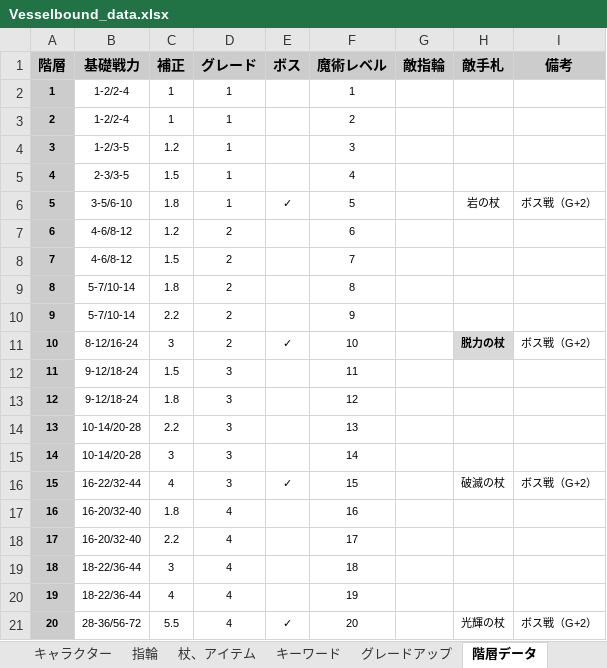
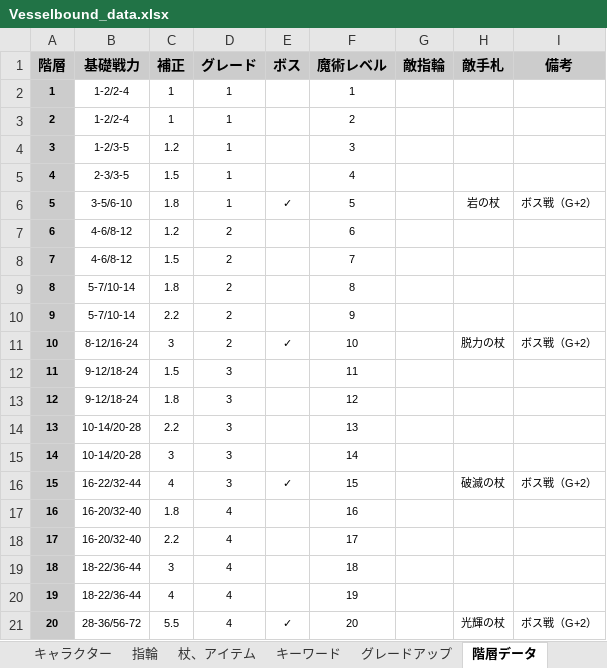
Before and after one commit to Yuki-fa/Vesselbound, an Excel workbook: js/Vesselbound_data.xlsx, sheet 階層データ, drawn as a sheet; values as stored, in another font and other column widths than the file's, no borders; charts and pictures not drawn; the diff names each change by its address in the sheet, - before the commit and + after, or states it on an @@ line.

```diff
--- a/js/Vesselbound_data.xlsx (sheet 階層データ)
+++ b/js/Vesselbound_data.xlsx (sheet 階層データ)
@@ H11 fill: #D9D9D9 → none, bold: on → off @@
```
Also changed, not shown: 2 other files.
